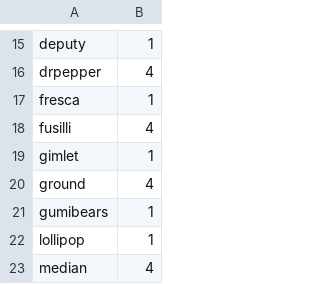
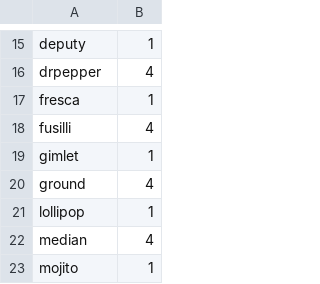
Before and after one commit to bcgov/nr-funbucks, a CSV file: monitor/fluentbit-agents.csv, drawn as a sheet; only a part is shown, gaps mark what is left out; the shorter side is filled out with more unchanged rows; the diff names each change by its address in the sheet, - before the commit and + after, or states it on an @@ line.

Commit message:
chore: remove gumibears

```diff
--- a/monitor/fluentbit-agents.csv
+++ b/monitor/fluentbit-agents.csv
-row 21: gumibears | 1
```
Also changed, not shown: 3 other files.
